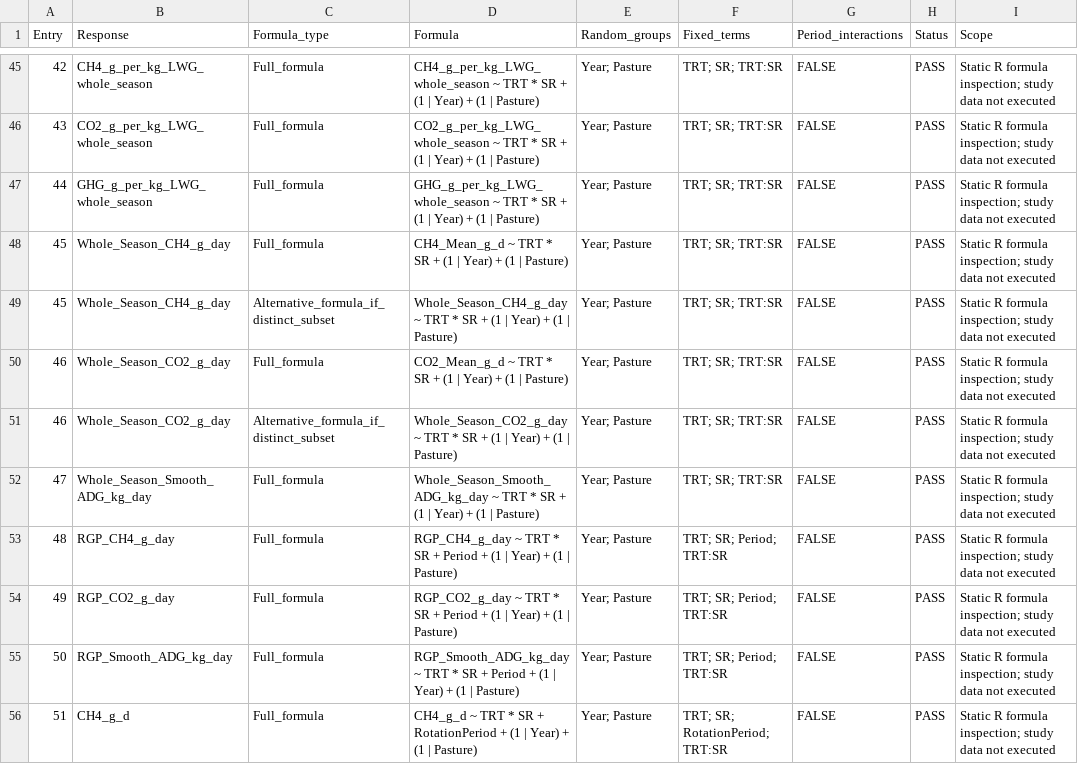
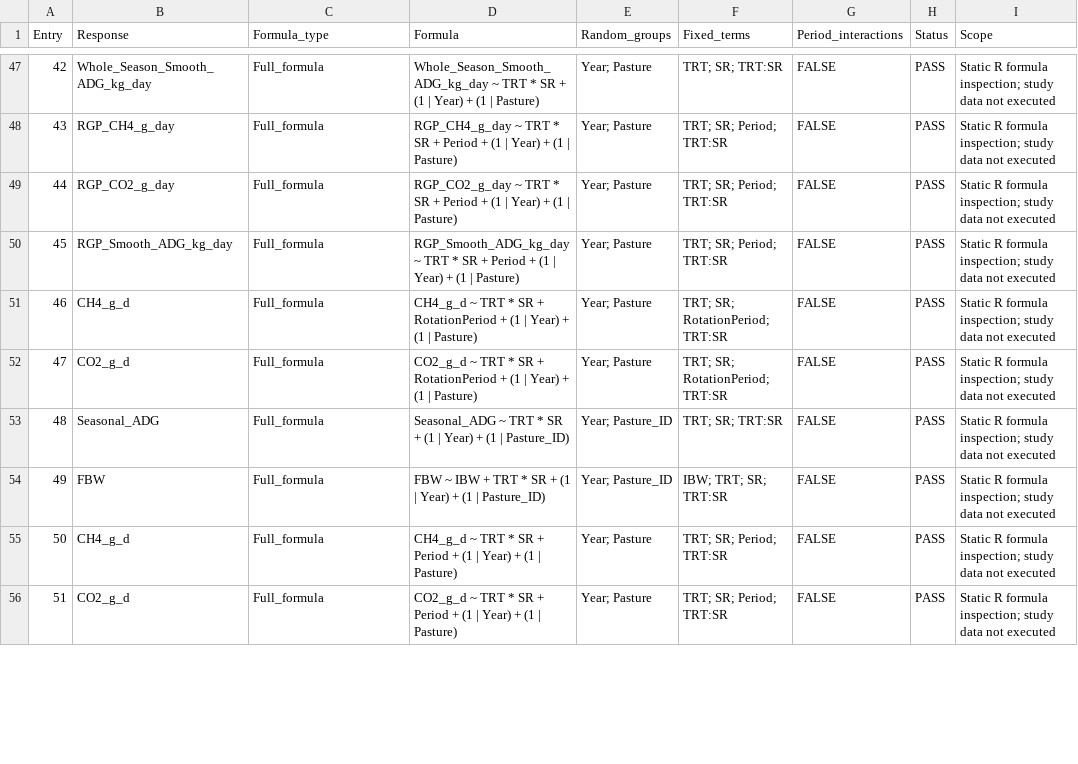
Before and after one commit to SlayerM21/VF, a CSV file: validation/Additive_Period_Formula_Audit.csv, drawn as a sheet; only a part is shown, gaps mark what is left out; the diff covers the shown part only.

```diff
--- a/validation/Additive_Period_Formula_Audit.csv
+++ b/validation/Additive_Period_Formula_Audit.csv
@@ -45,12 +47,10 @@
-42,"CH4_g_per_kg_LWG_whole_season","Full_formula","CH4_g_per_kg_LWG_whole_season ~ TRT * SR + (1 | Year) + (1 | Pasture)","Year; Pasture","TRT; SR; TRT:SR",FALSE,"PASS","Static R formula inspection; study data not executed"
-43,"CO2_g_per_kg_LWG_whole_season","Full_formula","CO2_g_per_kg_LWG_whole_season ~ TRT * SR + (1 | Year) + (1 | Pasture)","Year; Pasture","TRT; SR; TRT:SR",FALSE,"PASS","Static R formula inspection; study data not executed"
-44,"GHG_g_per_kg_LWG_whole_season","Full_formula","GHG_g_per_kg_LWG_whole_season ~ TRT * SR + (1 | Year) + (1 | Pasture)","Year; Pasture","TRT; SR; TRT:SR",FALSE,"PASS","Static R formula inspection; study data not executed"
-45,"Whole_Season_CH4_g_day","Full_formula","CH4_Mean_g_d ~ TRT * SR + (1 | Year) + (1 | Pasture)","Year; Pasture","TRT; SR; TRT:SR",FALSE,"PASS","Static R formula inspection; study data not executed"
-45,"Whole_Season_CH4_g_day","Alternative_formula_if_distinct_subset","Whole_Season_CH4_g_day ~ TRT * SR + (1 | Year) + (1 | Pasture)","Year; Pasture","TRT; SR; TRT:SR",FALSE,"PASS","Static R formula inspection; study data not executed"
-46,"Whole_Season_CO2_g_day","Full_formula","CO2_Mean_g_d ~ TRT * SR + (1 | Year) + (1 | Pasture)","Year; Pasture","TRT; SR; TRT:SR",FALSE,"PASS","Static R formula inspection; study data not executed"
-46,"Whole_Season_CO2_g_day","Alternative_formula_if_distinct_subset","Whole_Season_CO2_g_day ~ TRT * SR + (1 | Year) + (1 | Pasture)","Year; Pasture","TRT; SR; TRT:SR",FALSE,"PASS","Static R formula inspection; study data not executed"
-47,"Whole_Season_Smooth_ADG_kg_day","Full_formula","Whole_Season_Smooth_ADG_kg_day ~ TRT * SR + (1 | Year) + (1 | Pasture)","Year; Pasture","TRT; SR; TRT:SR",FALSE,"PASS","Static R formula inspection; study data not executed"
-48,"RGP_CH4_g_day","Full_formula","RGP_CH4_g_day ~ TRT * SR + Period + (1 | Year) + (1 | Pasture)","Year; Pasture","TRT; SR; Period; TRT:SR",FALSE,"PASS","Static R formula inspection; study data not executed"
-49,"RGP_CO2_g_day","Full_formula","RGP_CO2_g_day ~ TRT * SR + Period + (1 | Year) + (1 | Pasture)","Year; Pasture","TRT; SR; Period; TRT:SR",FALSE,"PASS","Static R formula inspection; study data not executed"
-50,"RGP_Smooth_ADG_kg_day","Full_formula","RGP_Smooth_ADG_kg_day ~ TRT * SR + Period + (1 | Year) + (1 | Pasture)","Year; Pasture","TRT; SR; Period; TRT:SR",FALSE,"PASS","Static R formula inspection; study data not executed"
-51,"CH4_g_d","Full_formula","CH4_g_d ~ TRT * SR + RotationPeriod + (1 | Year) + (1 | Pasture)","Year; Pasture","TRT; SR; RotationPeriod; TRT:SR",FALSE,"PASS","Static R formula inspection; study data not executed"
+42,"Whole_Season_Smooth_ADG_kg_day","Full_formula","Whole_Season_Smooth_ADG_kg_day ~ TRT * SR + (1 | Year) + (1 | Pasture)","Year; Pasture","TRT; SR; TRT:SR",FALSE,"PASS","Static R formula inspection; study data not executed"
+43,"RGP_CH4_g_day","Full_formula","RGP_CH4_g_day ~ TRT * SR + Period + (1 | Year) + (1 | Pasture)","Year; Pasture","TRT; SR; Period; TRT:SR",FALSE,"PASS","Static R formula inspection; study data not executed"
+44,"RGP_CO2_g_day","Full_formula","RGP_CO2_g_day ~ TRT * SR + Period + (1 | Year) + (1 | Pasture)","Year; Pasture","TRT; SR; Period; TRT:SR",FALSE,"PASS","Static R formula inspection; study data not executed"
+45,"RGP_Smooth_ADG_kg_day","Full_formula","RGP_Smooth_ADG_kg_day ~ TRT * SR + Period + (1 | Year) + (1 | Pasture)","Year; Pasture","TRT; SR; Period; TRT:SR",FALSE,"PASS","Static R formula inspection; study data not executed"
+46,"CH4_g_d","Full_formula","CH4_g_d ~ TRT * SR + RotationPeriod + (1 | Year) + (1 | Pasture)","Year; Pasture","TRT; SR; RotationPeriod; TRT:SR",FALSE,"PASS","Static R formula inspection; study data not executed"
+47,"CO2_g_d","Full_formula","CO2_g_d ~ TRT * SR + RotationPeriod + (1 | Year) + (1 | Pasture)","Year; Pasture","TRT; SR; RotationPeriod; TRT:SR",FALSE,"PASS","Static R formula inspection; study data not executed"
+48,"Seasonal_ADG","Full_formula","Seasonal_ADG ~ TRT * SR + (1 | Year) + (1 | Pasture_ID)","Year; Pasture_ID","TRT; SR; TRT:SR",FALSE,"PASS","Static R formula inspection; study data not executed"
+49,"FBW","Full_formula","FBW ~ IBW + TRT * SR + (1 | Year) + (1 | Pasture_ID)","Year; Pasture_ID","IBW; TRT; SR; TRT:SR",FALSE,"PASS","Static R formula inspection; study data not executed"
+50,"CH4_g_d","Full_formula","CH4_g_d ~ TRT * SR + Period + (1 | Year) + (1 | Pasture)","Year; Pasture","TRT; SR; Period; TRT:SR",FALSE,"PASS","Static R formula inspection; study data not executed"
+51,"CO2_g_d","Full_formula","CO2_g_d ~ TRT * SR + Period + (1 | Year) + (1 | Pasture)","Year; Pasture","TRT; SR; Period; TRT:SR",FALSE,"PASS","Static R formula inspection; study data not executed"
```
Also changed, not shown: 2 added rows, 5 removed rows and 56 edited cells elsewhere in this file, Analysis_Export_Audit.csv, Complete_Response_Model_List.csv, 22 other files.
